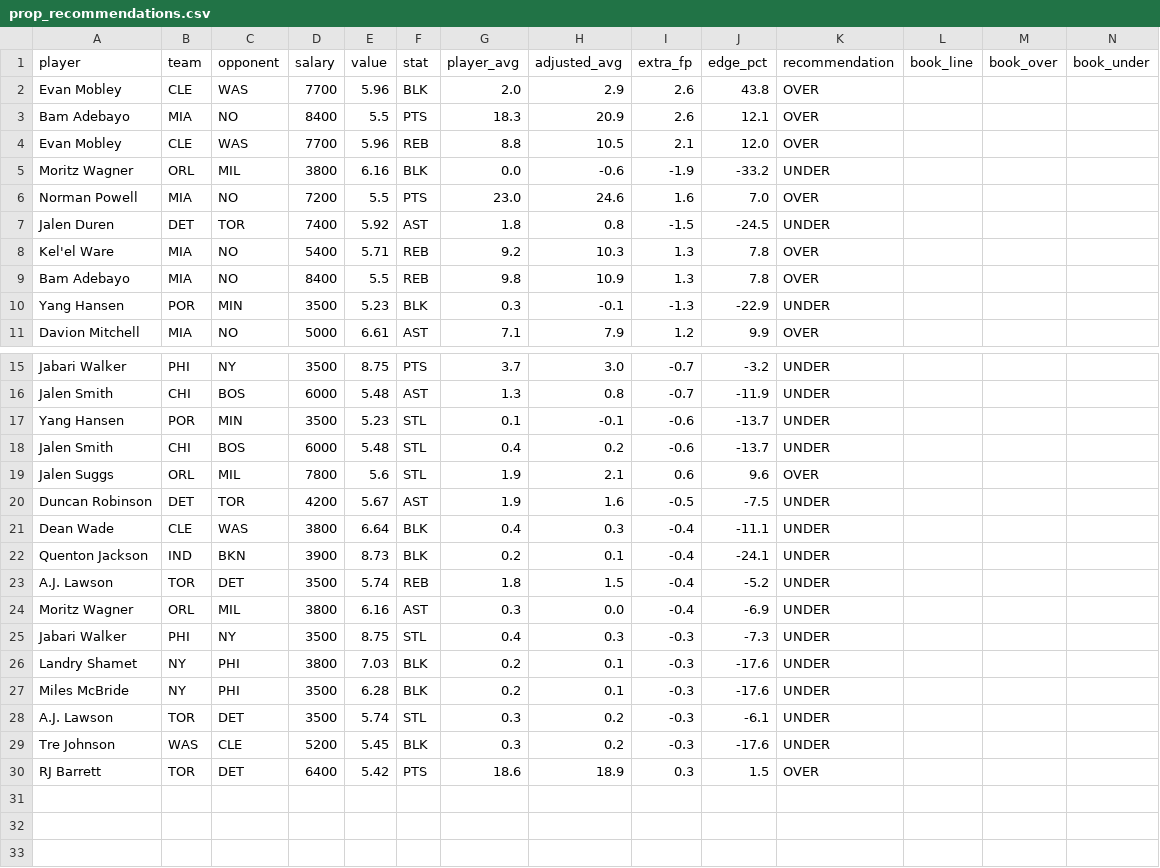
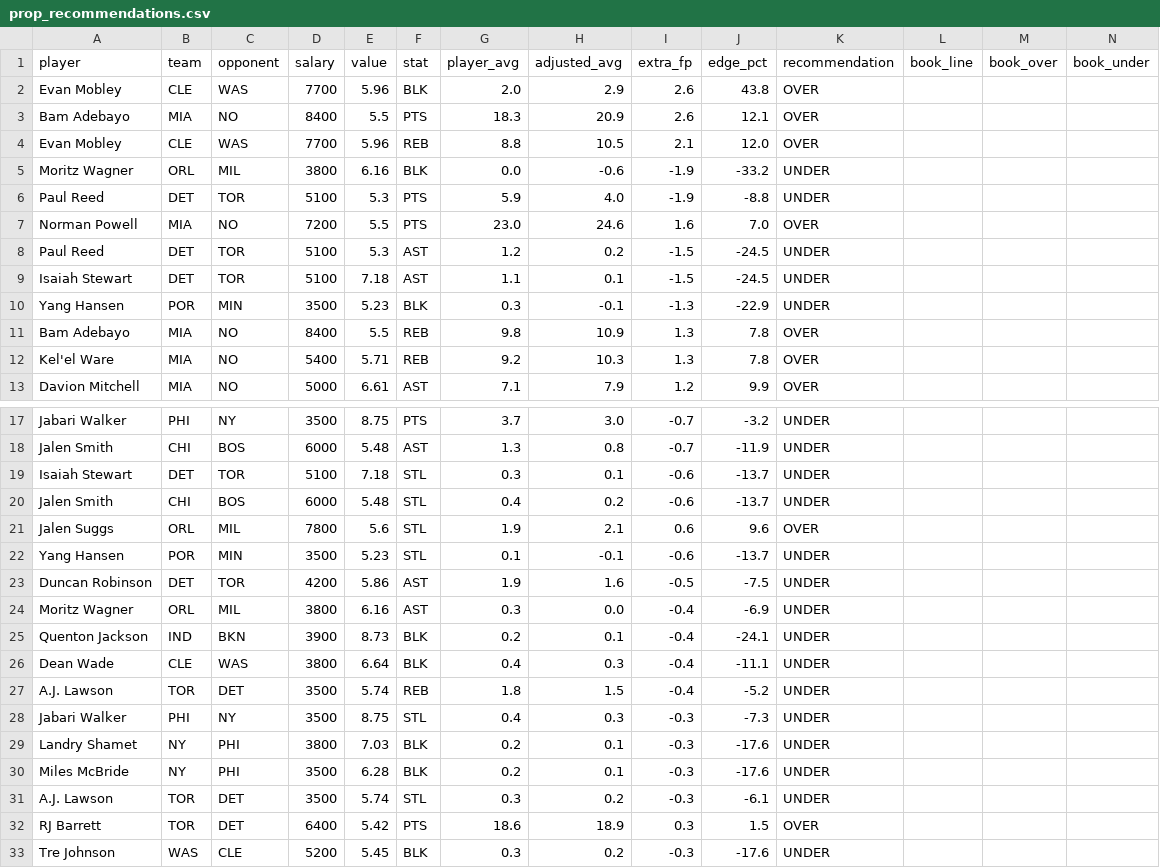
Before and after one commit to rakimr/PIRTDICA, a CSV file: prop_recommendations.csv, drawn as a sheet; only a part is shown, gaps mark what is left out; addresses are those after the commit; rows hold the shown columns only; the diff names each change by its address in the sheet, - before the commit and + after, or states it on an @@ line.

```diff
--- a/prop_recommendations.csv
+++ b/prop_recommendations.csv
+row 6: Paul Reed | DET | TOR | 5100 | 5.3 | PTS | 5.9 | 4.0 | -1.9 | -8.8 | UNDER
-A8 (player): Jalen Duren
+A8 (player): Paul Reed
-D8 (salary): 7400
+D8 (salary): 5100
-E8 (value): 5.92
+E8 (value): 5.3
-G8 (player_avg): 1.8
+G8 (player_avg): 1.2
-H8 (adjusted_avg): 0.8
+H8 (adjusted_avg): 0.2
+row 9: Isaiah Stewart | DET | TOR | 5100 | 7.18 | AST | 1.1 | 0.1 | -1.5 | -24.5 | UNDER
@@ row 9 moved to row 11: Bam Adebayo @@
+row 19: Isaiah Stewart | DET | TOR | 5100 | 7.18 | STL | 0.3 | 0.1 | -0.6 | -13.7 | UNDER
@@ row 17 moved to row 22: Yang Hansen @@
-E23 (value): 5.67
+E23 (value): 5.86
@@ row 22 moved to row 25: Quenton Jackson @@
@@ row 30 moved to row 32: RJ Barrett @@
```
Also changed, not shown: dfs_players.csv, dfs_players_valued.csv, 5 other files.
